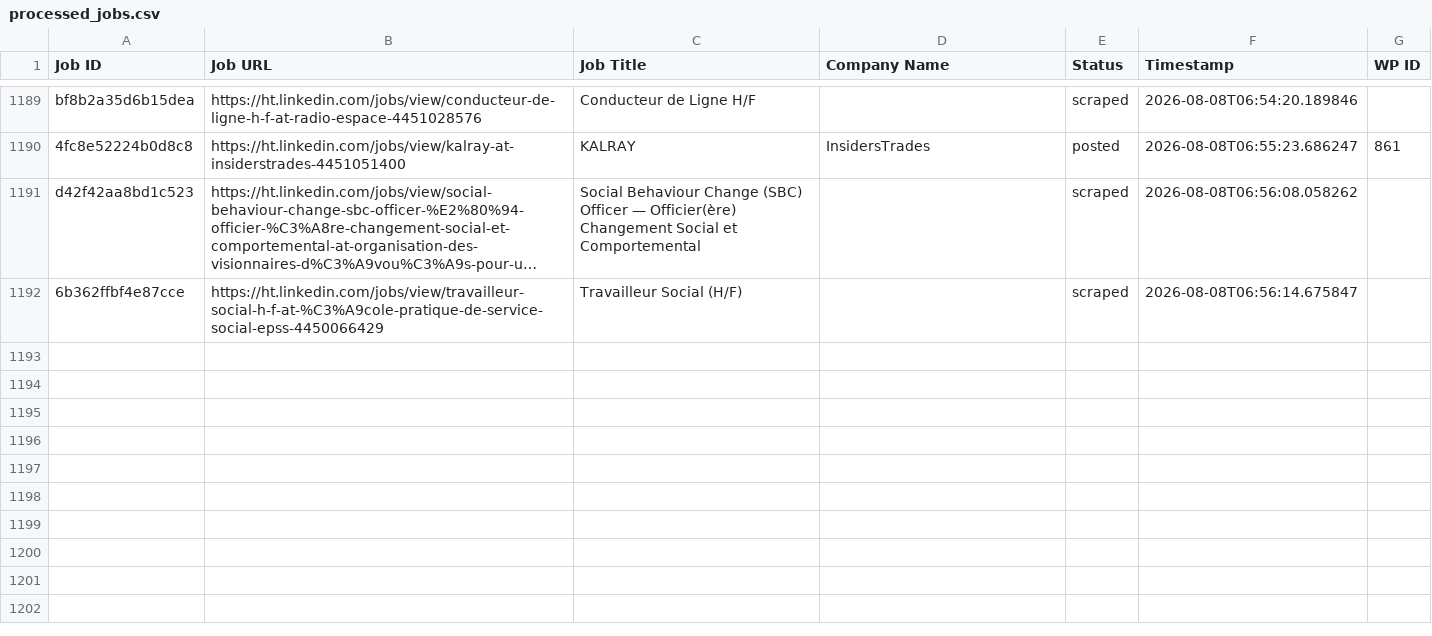
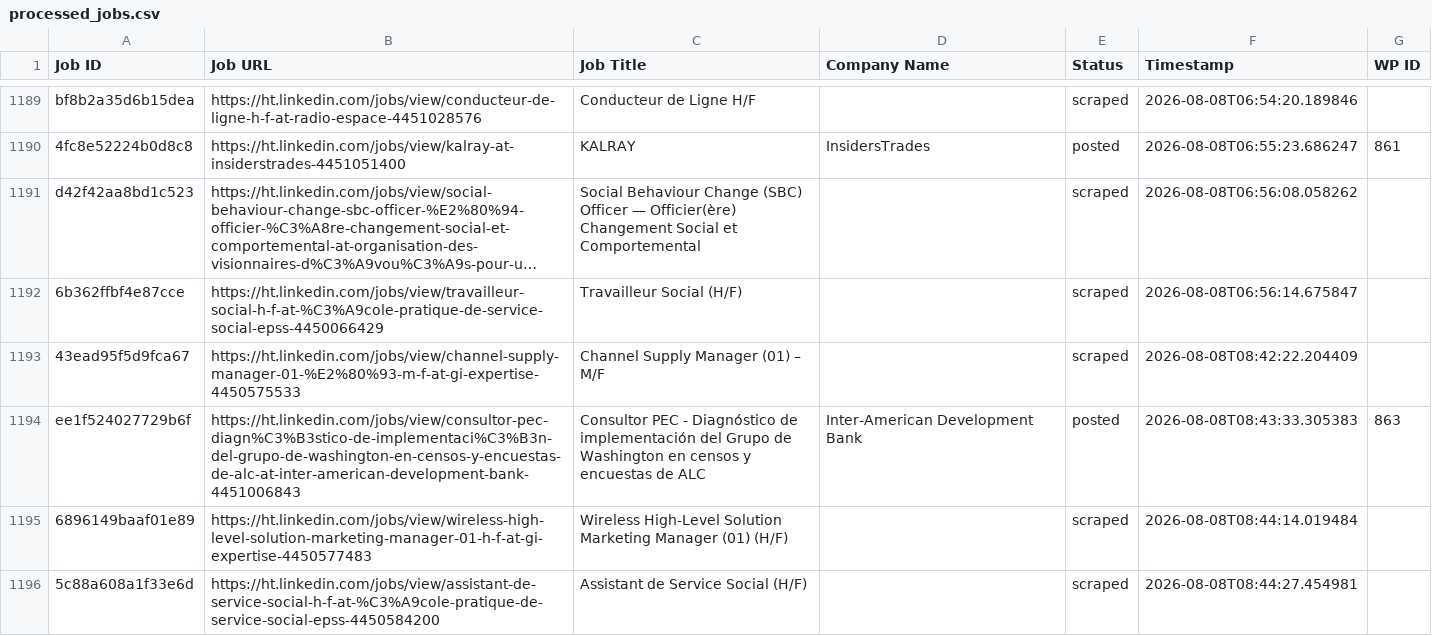
Before and after one commit to innovationinc2000/ht, a CSV file: processed_jobs.csv, drawn as a sheet; only a part is shown, gaps mark what is left out; long unchanged cells end in …; the diff names each change by its address in the sheet, - before the commit and + after, or states it on an @@ line.

```diff
--- a/processed_jobs.csv
+++ b/processed_jobs.csv
+row 1193: 43ead95f5d9fca67 | https://ht.linkedin.com/jobs/view/channel-supply-manager-01-%E2%80%93-m-f-at-gi-expertise-4450575533 | Channel Supply Manager (01) – M/F |  | scraped | 2026-08-08T08:42:22.204409
+row 1194: ee1f524027729b6f | https://ht.linkedin.com/jobs/view/consultor-pec-diagn%C3%B3stico-de-implementaci%C3%B3n-del-grupo-de-washington-en-censos-y-encuestas-de-alc-at-inter-american-development-bank-4451006843 | Consultor PEC - Diagnóstico de implementación del Grupo de Washington en censos y encuestas de ALC | Inter-American Development Bank | posted | 2026-08-08T08:43:33.305383 | 863
+row 1195: 6896149baaf01e89 | https://ht.linkedin.com/jobs/view/wireless-high-level-solution-marketing-manager-01-h-f-at-gi-expertise-4450577483 | Wireless High-Level Solution Marketing Manager (01) (H/F) |  | scraped | 2026-08-08T08:44:14.019484
+row 1196: 5c88a608a1f33e6d | https://ht.linkedin.com/jobs/view/assistant-de-service-social-h-f-at-%C3%A9cole-pratique-de-service-social-epss-4450584200 | Assistant de Service Social (H/F) |  | scraped | 2026-08-08T08:44:27.454981
```
